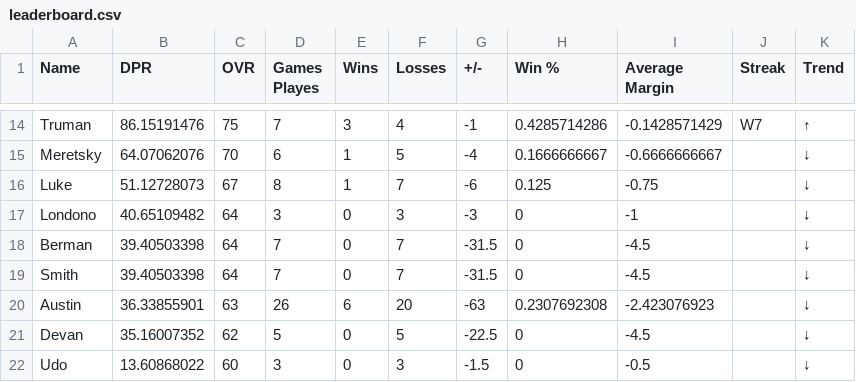
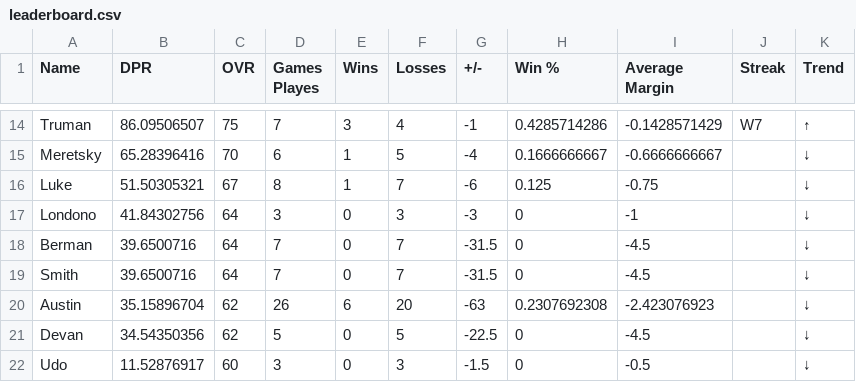
Before and after one commit to adamstiefel06/dpong-leaderboard, a CSV file: leaderboard.csv, drawn as a sheet; only a part is shown, gaps mark what is left out; the diff covers the shown part only; the diff names each change by its address in the sheet, - before the commit and + after, or states it on an @@ line.

```diff
--- a/leaderboard.csv
+++ b/leaderboard.csv
-B14 (DPR): 86.15191476
+B14 (DPR): 86.09506507
-B15 (DPR): 64.07062076
+B15 (DPR): 65.28396416
-B16 (DPR): 51.12728073
+B16 (DPR): 51.50305321
-B17 (DPR): 40.65109482
+B17 (DPR): 41.84302756
-B18:B19 (DPR): 39.40503398
+B18:B19 (DPR): 39.6500716
-B20 (DPR): 36.33855901
+B20 (DPR): 35.15896704
-C20 (OVR): 63
+C20 (OVR): 62
-B21 (DPR): 35.16007352
+B21 (DPR): 34.54350356
-B22 (DPR): 13.60868022
+B22 (DPR): 11.52876917
```
Also changed, not shown: 2 added rows, 2 removed rows and 28 edited cells elsewhere in this file.
